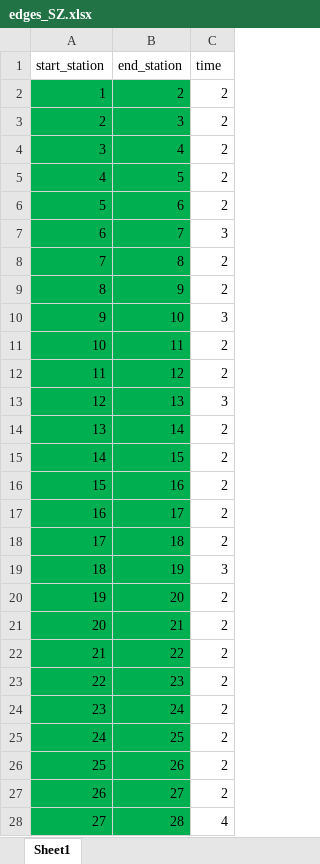
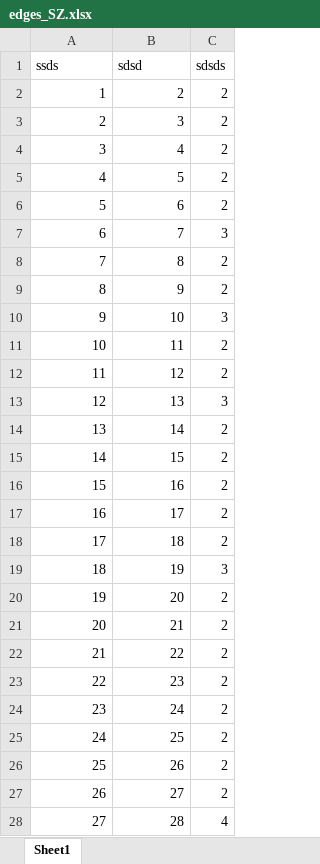
Before and after one commit to Alex-XJK/GBA-MetroSystem, an Excel workbook: Source/MetroSystem/data/edges_SZ.xlsx, sheet Sheet1, drawn as a sheet; only a part is shown; values as stored, in another font and other column widths than the file's, no borders; removed rows and columns are numbered as before the commit, all else as after; the diff covers the shown part only; the diff names each change by its address in the sheet, - before the commit and + after, or states it on an @@ line.

```diff
--- a/Source/MetroSystem/data/edges_SZ.xlsx (sheet Sheet1)
+++ b/Source/MetroSystem/data/edges_SZ.xlsx (sheet Sheet1)
-row 1: start_station | end_station | time
+row 1: ssds | sdsd | sdsds
-A2:B28 fill: #00B050
+A2:B28 fill: none
```
Also changed, not shown: 1 added row and cell formats elsewhere in this sheet, 7 other files.
